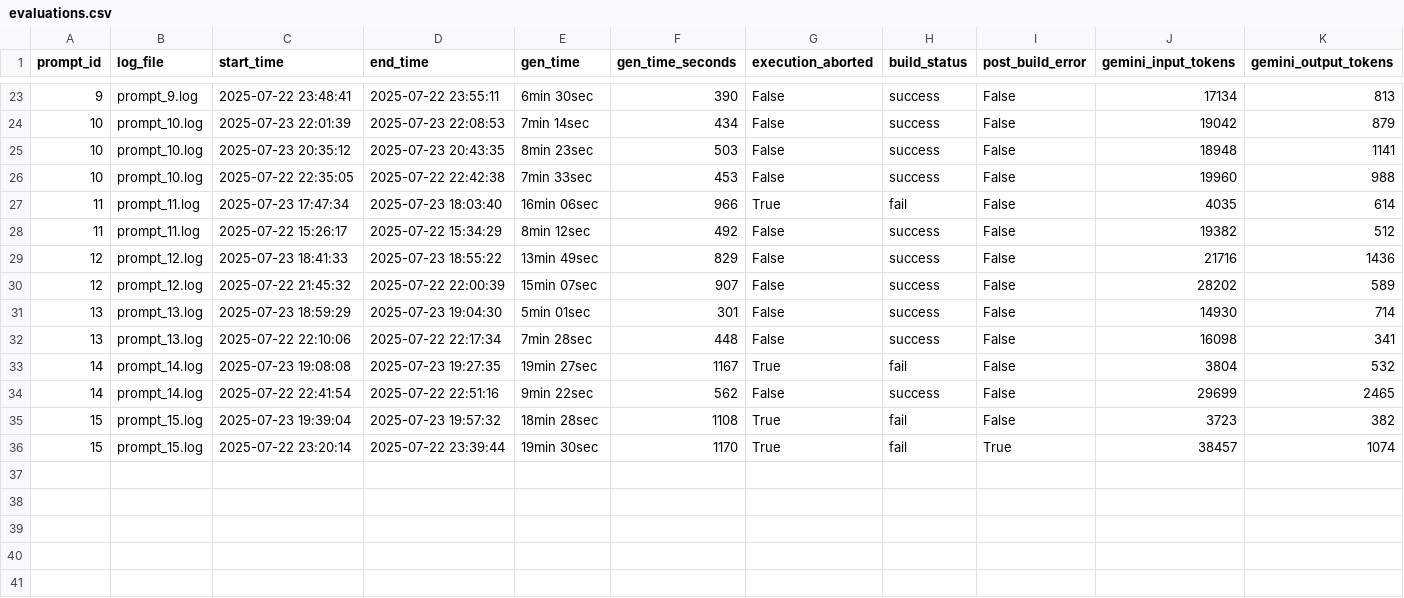
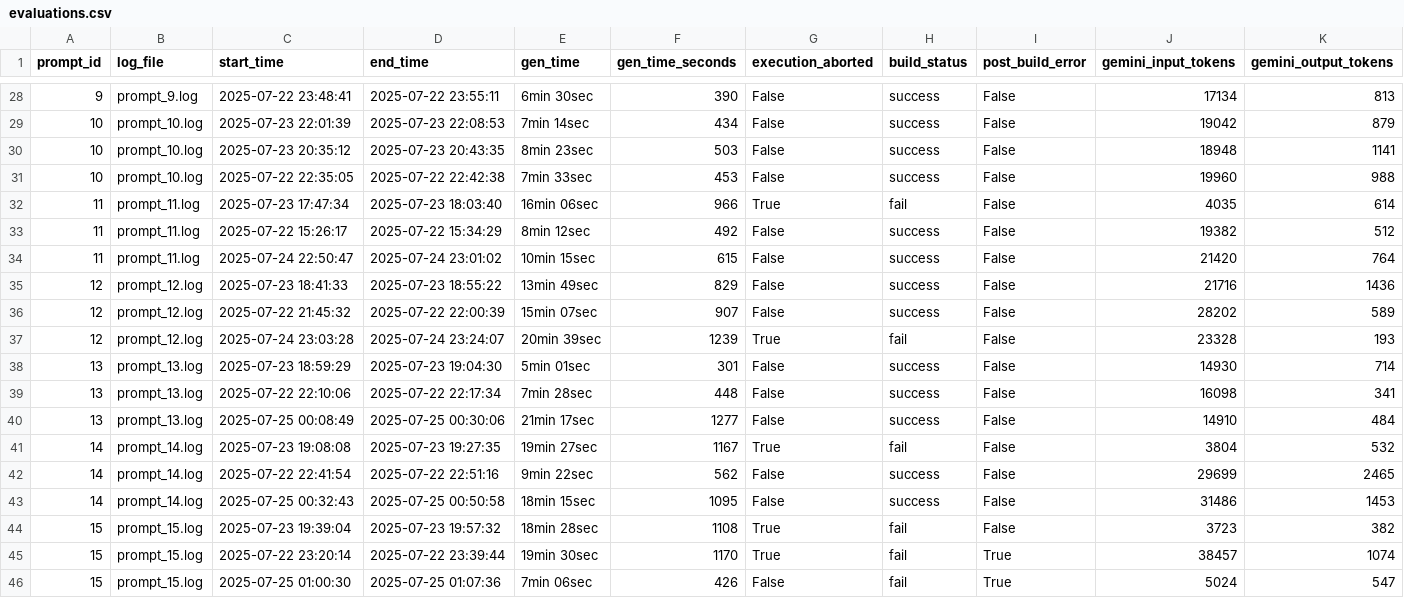
Before and after one commit to PratikNichite/app.build-eval-docs, a CSV file: data/evaluations.csv, drawn as a sheet; only a part is shown, gaps mark what is left out; rows hold the shown columns only; the diff covers the shown part only; the diff names each change by its address in the sheet, - before the commit and + after, or states it on an @@ line.

```diff
--- a/data/evaluations.csv
+++ b/data/evaluations.csv
+row 34: 11 | prompt_11.log | 2025-07-24 22:50:47 | 2025-07-24 23:01:02 | 10min 15sec | 615 | False | success | False | 21420 | 764
+row 37: 12 | prompt_12.log | 2025-07-24 23:03:28 | 2025-07-24 23:24:07 | 20min 39sec | 1239 | True | fail | False | 23328 | 193
+row 40: 13 | prompt_13.log | 2025-07-25 00:08:49 | 2025-07-25 00:30:06 | 21min 17sec | 1277 | False | success | False | 14910 | 484
+row 43: 14 | prompt_14.log | 2025-07-25 00:32:43 | 2025-07-25 00:50:58 | 18min 15sec | 1095 | False | success | False | 31486 | 1453
+row 46: 15 | prompt_15.log | 2025-07-25 01:00:30 | 2025-07-25 01:07:36 | 7min 06sec | 426 | False | fail | True | 5024 | 547
```
Also changed, not shown: 5 added rows elsewhere in this file, data/processed_logs/1111_summary.csv, 14 other files.
